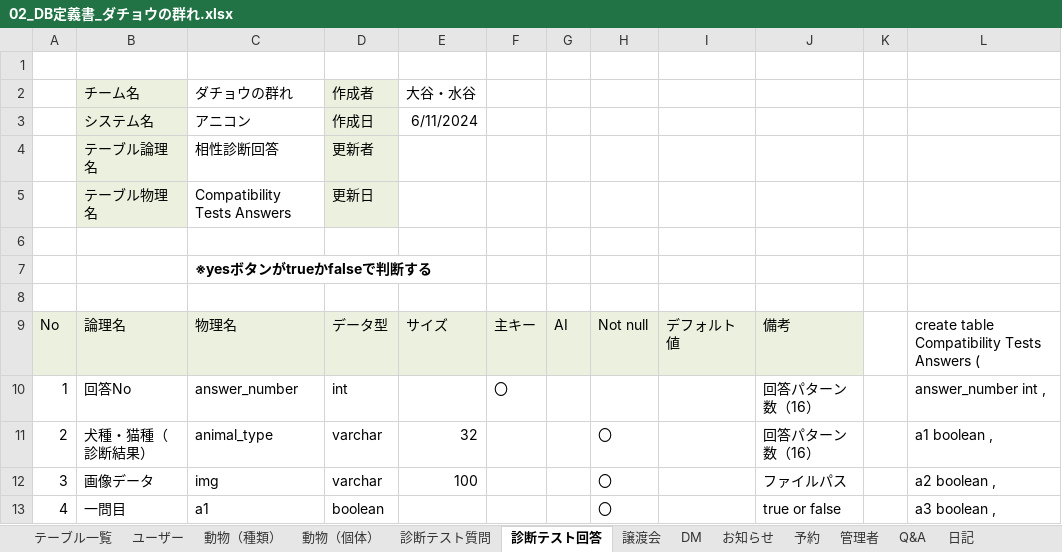
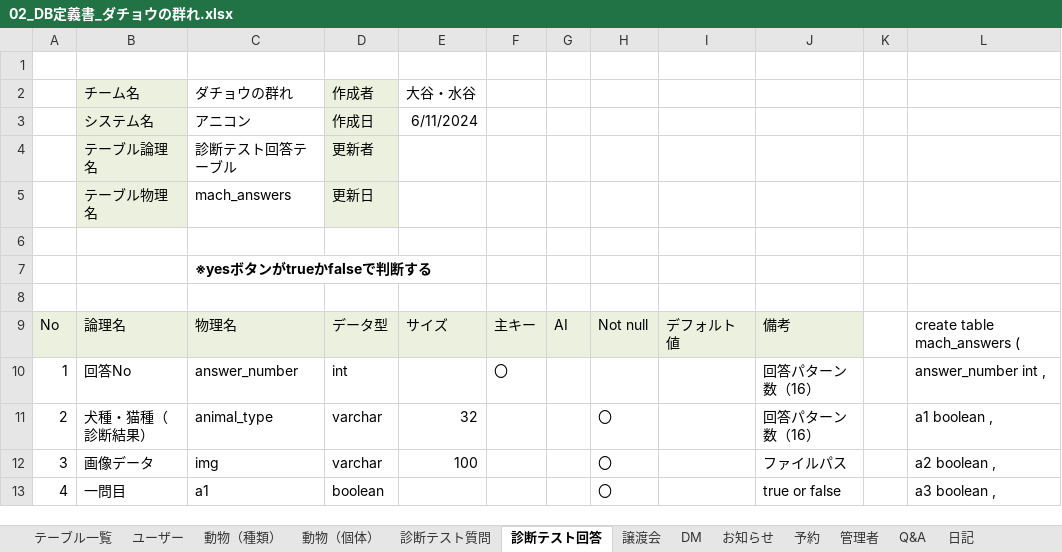
Before and after one commit to plusdojo2024/C3, an Excel workbook: doc/02_DB定義書_ダチョウの群れ.xlsx, sheet 診断テスト回答, drawn as a sheet; only a part is shown; values as stored, in another font and other column widths than the file's, no borders; charts and pictures not drawn; the diff names each change by its address in the sheet, - before the commit and + after, or states it on an @@ line.

```diff
--- a/doc/02_DB定義書_ダチョウの群れ.xlsx (sheet 診断テスト回答)
+++ b/doc/02_DB定義書_ダチョウの群れ.xlsx (sheet 診断テスト回答)
-C4: 相性診断回答
+C4: 診断テスト回答テーブル
-C5: Compatibility Tests Answers
+C5: mach_answers
-L9: create table Compatibility Tests Answers (
+L9: create table mach_answers (
```
Also changed, not shown: sheet テーブル一覧, sheet 診断テスト質問, sheet Q&A, doc/02_機能一覧_ .xlsx, 1 other file.
